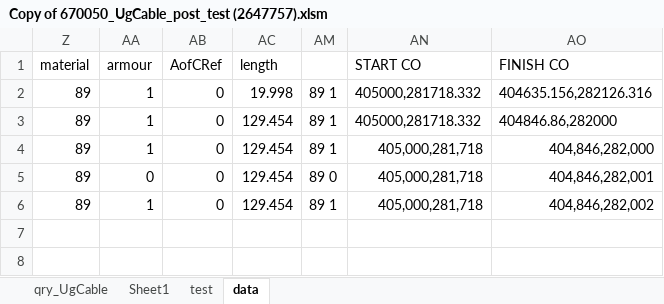
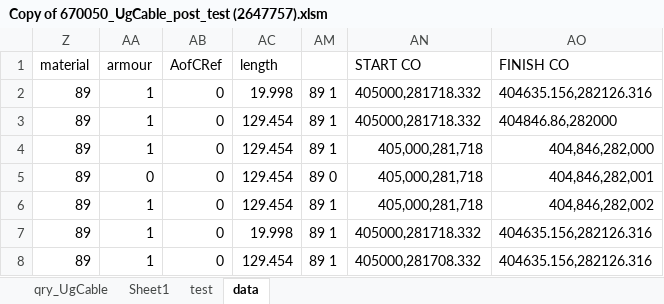
Before and after one commit to yuchen-w/EMU-to-Aspen, an Excel workbook: Copy of 670050_UgCable_post_test (2647757).xlsm, sheet data, drawn as a sheet; values as stored, in another font and other column widths than the file's, no borders; conditional formats not drawn; the diff names each change by its address in the sheet, - before the commit and + after, or states it on an @@ line.

```diff
--- a/Copy of 670050_UgCable_post_test (2647757).xlsm (sheet data)
+++ b/Copy of 670050_UgCable_post_test (2647757).xlsm (sheet data)
+row 7: 89 | 1 | 0 | 19.998 | 89 1 | 405000,281718.332 | 404635.156,282126.316
+row 8: 89 | 1 | 0 | 129.454 | 89 1 | 405000,281708.332 | 404635.156,282126.316
```
Also changed, not shown: sheet test, formulas that keep their value, hidden cells.
